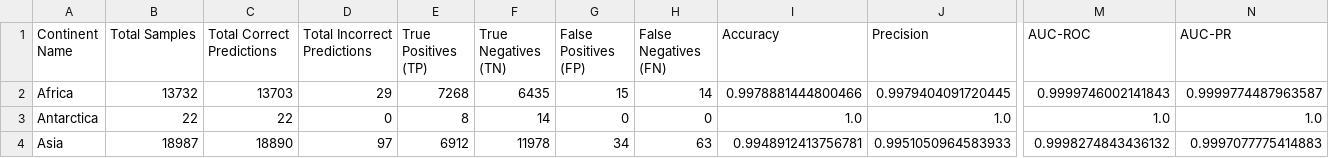
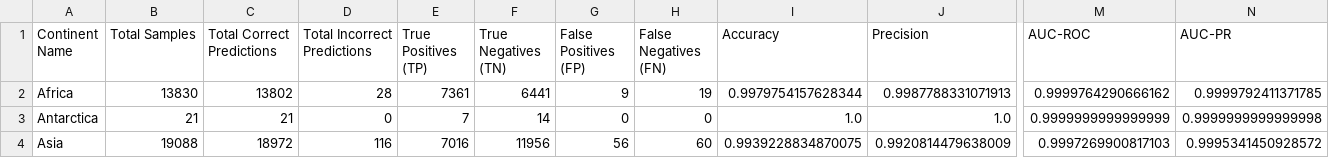
Before and after one commit to rspseshasai/vandalism_detection_osm, a CSV file: data/contribution_data/processed/random/geographical_evaluation_results/continent_evaluation_results.csv, drawn as a sheet; only a part is shown, gaps mark what is left out; the diff covers the shown part only; the diff names each change by its address in the sheet, - before the commit and + after, or states it on an @@ line.

```diff
--- a/data/contribution_data/processed/random/geographical_evaluation_results/continent_evaluation_results.csv
+++ b/data/contribution_data/processed/random/geographical_evaluation_results/continent_evaluation_results.csv
-B2 (Total Samples): 13732
+B2 (Total Samples): 13830
-C2 (Total Correct Predictions): 13703
+C2 (Total Correct Predictions): 13802
-D2 (Total Incorrect Predictions): 29
+D2 (Total Incorrect Predictions): 28
-E2 (True Positives (TP)): 7268
+E2 (True Positives (TP)): 7361
-F2 (True Negatives (TN)): 6435
+F2 (True Negatives (TN)): 6441
-G2 (False Positives (FP)): 15
+G2 (False Positives (FP)): 9
-H2 (False Negatives (FN)): 14
+H2 (False Negatives (FN)): 19
-I2 (Accuracy): 0.9978881444800466
+I2 (Accuracy): 0.9979754157628344
-J2 (Precision): 0.9979404091720445
+J2 (Precision): 0.9987788331071913
-M2 (AUC-ROC): 0.9999746002141843
+M2 (AUC-ROC): 0.9999764290666162
-N2 (AUC-PR): 0.9999774487963587
+N2 (AUC-PR): 0.9999792411371785
-B3 (Total Samples): 22
+B3 (Total Samples): 21
-C3 (Total Correct Predictions): 22
+C3 (Total Correct Predictions): 21
-E3 (True Positives (TP)): 8
+E3 (True Positives (TP)): 7
-M3 (AUC-ROC): 1.0
+M3 (AUC-ROC): 0.9999999999999999
-N3 (AUC-PR): 1.0
+N3 (AUC-PR): 0.9999999999999998
-B4 (Total Samples): 18987
+B4 (Total Samples): 19088
-C4 (Total Correct Predictions): 18890
+C4 (Total Correct Predictions): 18972
-D4 (Total Incorrect Predictions): 97
+D4 (Total Incorrect Predictions): 116
-E4 (True Positives (TP)): 6912
+E4 (True Positives (TP)): 7016
-F4 (True Negatives (TN)): 11978
+F4 (True Negatives (TN)): 11956
-G4 (False Positives (FP)): 34
+G4 (False Positives (FP)): 56
-H4 (False Negatives (FN)): 63
+H4 (False Negatives (FN)): 60
-I4 (Accuracy): 0.9948912413756781
+I4 (Accuracy): 0.9939228834870075
-J4 (Precision): 0.9951050964583933
+J4 (Precision): 0.9920814479638009
-M4 (AUC-ROC): 0.9998274843436132
+M4 (AUC-ROC): 0.9997269900817103
-N4 (AUC-PR): 0.9997077775414883
+N4 (AUC-PR): 0.9995341450928572
```
Also changed, not shown: 68 edited cells elsewhere in this file, data/contribution_data/processed/random/geographical_evaluation_results/country_evaluation_results.csv, 20 other files.
